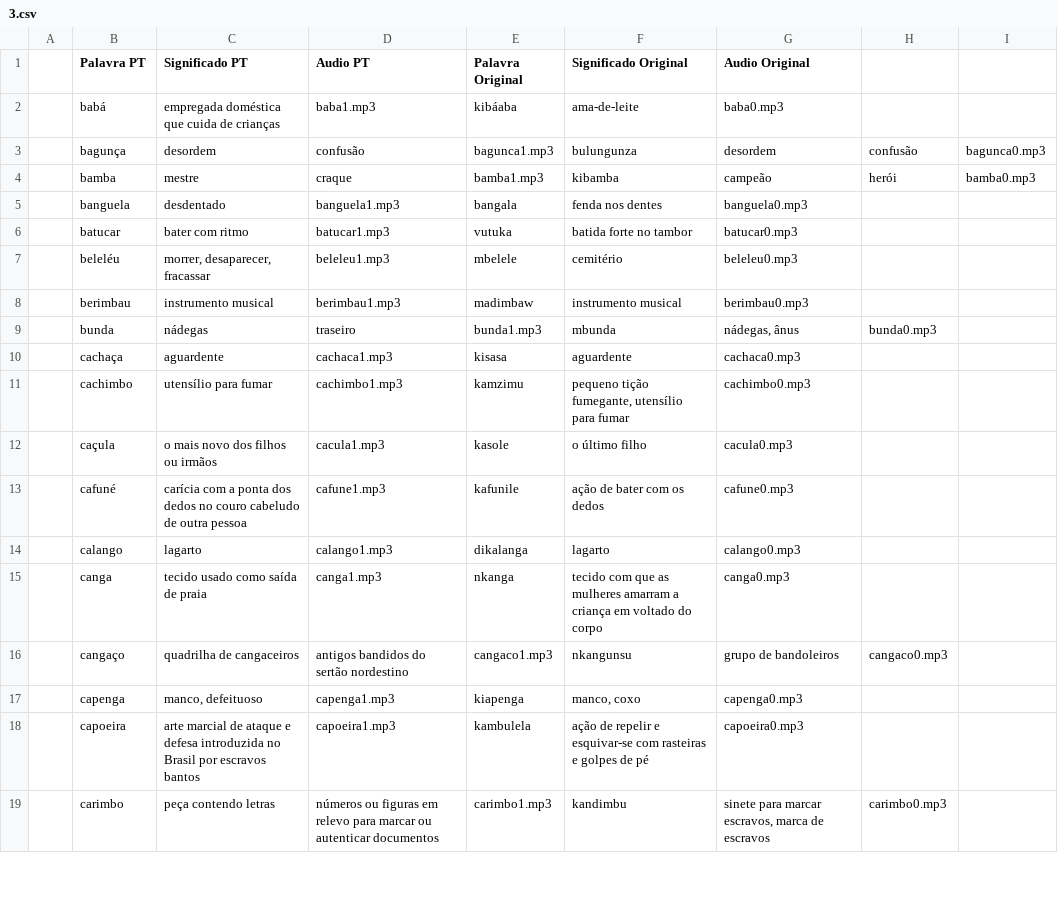
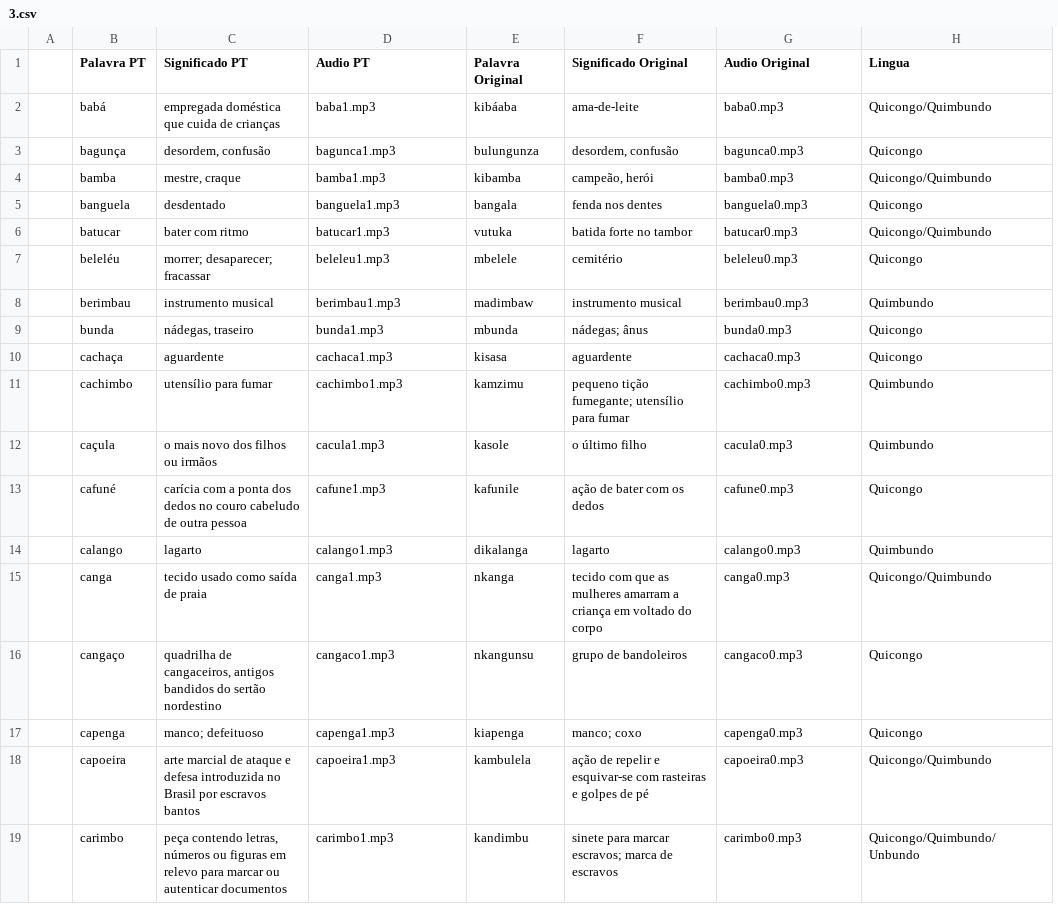
Before and after one commit to hugoluc/palavrasCruzadas, a CSV file: extra/palavras/3.csv, drawn as a sheet; only a part is shown; removed rows and columns are numbered as before the commit, all else as after; the diff covers the shown part only; the diff names each change by its address in the sheet, - before the commit and + after, or states it on an @@ line.

Commit message:
adicionando titulo para palavra de outras linguas, adicionando nova lanterna #38, #37

```diff
--- a/extra/palavras/3.csv
+++ b/extra/palavras/3.csv
-column H, rows 3-19: confusão | herói |  |  |  |  | bunda0.mp3 |  |  |  |  |  |  | cangaco0.mp3 |  |  | carimbo0.mp3
-column I, rows 3-4: bagunca0.mp3 | bamba0.mp3
+column H (Lingua), rows 2-19: Quicongo/Quimbundo | Quicongo | Quicongo/Quimbundo | Quicongo | Quicongo/Quimbundo | Quicongo | Quimbundo | Quicongo | Quicongo | Quimbundo | Quimbundo | Quicongo | Quimbundo | Quicongo/Quimbundo | Quicongo | Quicongo | Quicongo/Quimbundo | Quicongo/Quimbundo/Unbundo
-C3 (Significado PT): desordem
+C3 (Significado PT): desordem, confusão
-D3 (Audio PT): confusão
+D3 (Audio PT): bagunca1.mp3
-E3 (Palavra Original): bagunca1.mp3
+E3 (Palavra Original): bulungunza
-F3 (Significado Original): bulungunza
+F3 (Significado Original): desordem, confusão
-G3 (Audio Original): desordem
+G3 (Audio Original): bagunca0.mp3
-C4 (Significado PT): mestre
+C4 (Significado PT): mestre, craque
-D4 (Audio PT): craque
+D4 (Audio PT): bamba1.mp3
-E4 (Palavra Original): bamba1.mp3
+E4 (Palavra Original): kibamba
-F4 (Significado Original): kibamba
+F4 (Significado Original): campeão, herói
-G4 (Audio Original): campeão
+G4 (Audio Original): bamba0.mp3
-C7 (Significado PT): morrer, desaparecer, fracassar
+C7 (Significado PT): morrer; desaparecer; fracassar
-C9 (Significado PT): nádegas
+C9 (Significado PT): nádegas, traseiro
-D9 (Audio PT): traseiro
+D9 (Audio PT): bunda1.mp3
-E9 (Palavra Original): bunda1.mp3
+E9 (Palavra Original): mbunda
-F9 (Significado Original): mbunda
+F9 (Significado Original): nádegas; ânus
-G9 (Audio Original): nádegas, ânus
+G9 (Audio Original): bunda0.mp3
-F11 (Significado Original): pequeno tição fumegante, utensílio para fumar
+F11 (Significado Original): pequeno tição fumegante; utensílio para fumar
-C16 (Significado PT): quadrilha de cangaceiros
+C16 (Significado PT): quadrilha de cangaceiros, antigos bandidos do sertão nordestino
-D16 (Audio PT): antigos bandidos do sertão nordestino
+D16 (Audio PT): cangaco1.mp3
-E16 (Palavra Original): cangaco1.mp3
+E16 (Palavra Original): nkangunsu
-F16 (Significado Original): nkangunsu
+F16 (Significado Original): grupo de bandoleiros
-G16 (Audio Original): grupo de bandoleiros
+G16 (Audio Original): cangaco0.mp3
-C17 (Significado PT): manco, defeituoso
+C17 (Significado PT): manco; defeituoso
-F17 (Significado Original): manco, coxo
+F17 (Significado Original): manco; coxo
-C19 (Significado PT): peça contendo letras
+C19 (Significado PT): peça contendo letras, números ou figuras em relevo para marcar ou autenticar documentos
-D19 (Audio PT): números ou figuras em relevo para marcar ou autenticar documentos
+D19 (Audio PT): carimbo1.mp3
-E19 (Palavra Original): carimbo1.mp3
+E19 (Palavra Original): kandimbu
-F19 (Significado Original): kandimbu
+F19 (Significado Original): sinete para marcar escravos; marca de escravos
-G19 (Audio Original): sinete para marcar escravos, marca de escravos
+G19 (Audio Original): carimbo0.mp3
```
Also changed, not shown: 52 edited cells elsewhere in this file, extra/palavras/0.csv, extra/palavras/2.csv, 15 other files.
